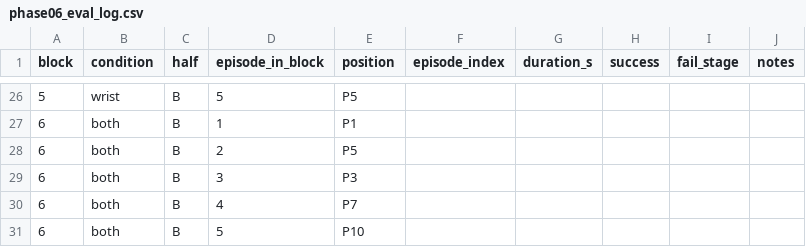
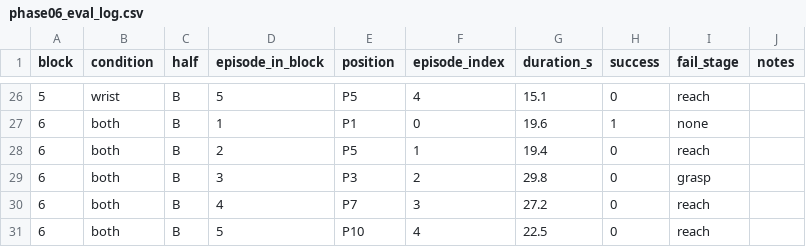
Before and after one commit to huangbj16/smolvla_so101, a CSV file: Details/phase06_eval_log.csv, drawn as a sheet; only a part is shown, gaps mark what is left out; the diff covers the shown part only.

```diff
--- a/Details/phase06_eval_log.csv
+++ b/Details/phase06_eval_log.csv
@@ -26,6 +26,6 @@ block,condition,half,episode_in_block,position,episode_index,duration_s,success,
-5,wrist,B,5,P5,,,,,
-6,both,B,1,P1,,,,,
-6,both,B,2,P5,,,,,
-6,both,B,3,P3,,,,,
-6,both,B,4,P7,,,,,
-6,both,B,5,P10,,,,,
+5,wrist,B,5,P5,4,15.1,0,reach,
+6,both,B,1,P1,0,19.6,1,none,
+6,both,B,2,P5,1,19.4,0,reach,
+6,both,B,3,P3,2,29.8,0,grasp,
+6,both,B,4,P7,3,27.2,0,reach,
+6,both,B,5,P10,4,22.5,0,reach,
```
Also changed, not shown: 38 edited cells elsewhere in this file, 4 other files.
